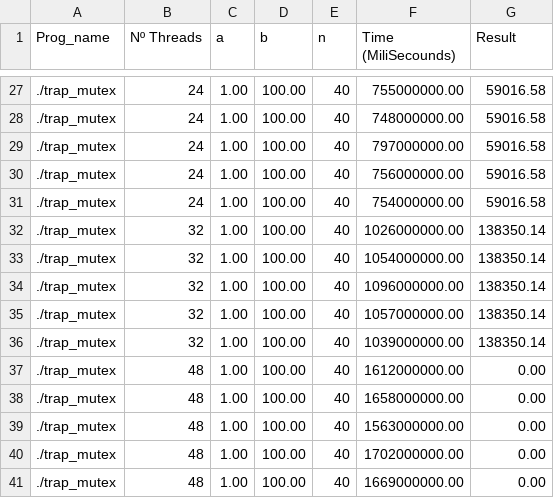
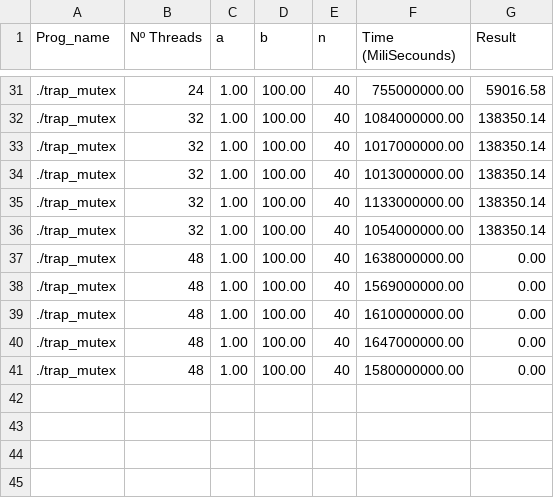
Before and after one commit to SergioCaldas/ESC_TP2, a CSV file: src/Results/Search/trap_mutex.csv, drawn as a sheet; only a part is shown, gaps mark what is left out; the diff covers the shown part only.

```diff
--- a/src/Results/Search/trap_mutex.csv
+++ b/src/Results/Search/trap_mutex.csv
@@ -27,15 +31,11 @@ Prog_name,Nº Threads,a,b,n,Time (MiliSecounds),Result
 ./trap_mutex,24,1.00,100.00,40,755000000.00,59016.58
-./trap_mutex,24,1.00,100.00,40,748000000.00,59016.58
-./trap_mutex,24,1.00,100.00,40,797000000.00,59016.58
-./trap_mutex,24,1.00,100.00,40,756000000.00,59016.58
-./trap_mutex,24,1.00,100.00,40,754000000.00,59016.58
-./trap_mutex,32,1.00,100.00,40,1026000000.00,138350.14
+./trap_mutex,32,1.00,100.00,40,1084000000.00,138350.14
+./trap_mutex,32,1.00,100.00,40,1017000000.00,138350.14
+./trap_mutex,32,1.00,100.00,40,1013000000.00,138350.14
+./trap_mutex,32,1.00,100.00,40,1133000000.00,138350.14
 ./trap_mutex,32,1.00,100.00,40,1054000000.00,138350.14
-./trap_mutex,32,1.00,100.00,40,1096000000.00,138350.14
-./trap_mutex,32,1.00,100.00,40,1057000000.00,138350.14
-./trap_mutex,32,1.00,100.00,40,1039000000.00,138350.14
-./trap_mutex,48,1.00,100.00,40,1612000000.00,0.00
-./trap_mutex,48,1.00,100.00,40,1658000000.00,0.00
-./trap_mutex,48,1.00,100.00,40,1563000000.00,0.00
-./trap_mutex,48,1.00,100.00,40,1702000000.00,0.00
-./trap_mutex,48,1.00,100.00,40,1669000000.00,0.00
+./trap_mutex,48,1.00,100.00,40,1638000000.00,0.00
+./trap_mutex,48,1.00,100.00,40,1569000000.00,0.00
+./trap_mutex,48,1.00,100.00,40,1610000000.00,0.00
+./trap_mutex,48,1.00,100.00,40,1647000000.00,0.00
+./trap_mutex,48,1.00,100.00,40,1580000000.00,0.00
```
Also changed, not shown: 6 added rows, 2 removed rows and 22 edited cells elsewhere in this file, src/Results/Search/pth_hello.csv, src/Results/Search/trap_busy.csv, 3 other files.
